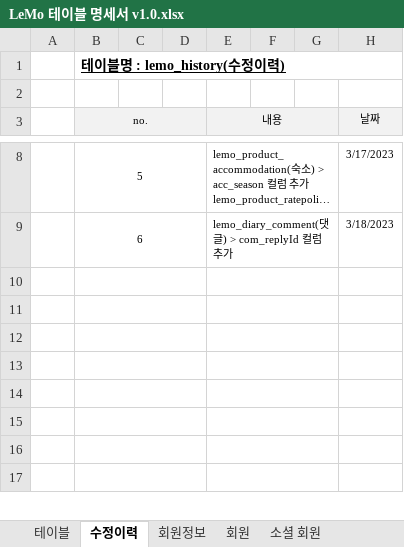
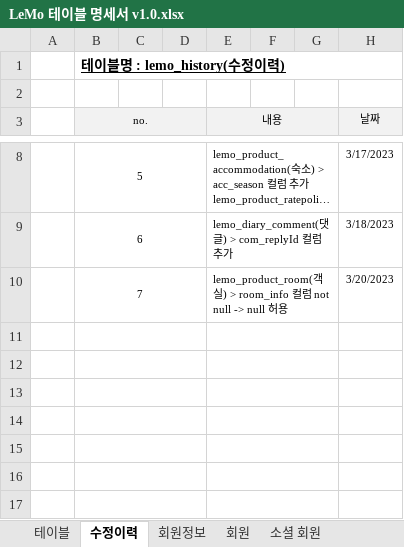
Before and after one commit to ooo3345sjh/LeMo, an Excel workbook: DB/LeMo 테이블 명세서 v1.0.xlsx, sheet 수정이력, drawn as a sheet; only a part is shown, gaps mark what is left out; long unchanged cells end in …; values as stored, in another font and other column widths than the file's, no borders; the diff names each change by its address in the sheet, - before the commit and + after, or states it on an @@ line.

```diff
--- a/DB/LeMo 테이블 명세서 v1.0.xlsx (sheet 수정이력)
+++ b/DB/LeMo 테이블 명세서 v1.0.xlsx (sheet 수정이력)
-row 10: (empty)
+row 10:  | 7 |  |  | lemo_product_room(객실) > room_info 컬럼 not null -> null 허용 |  |  | 3/20/2023
```
Also changed, not shown: sheet 객실, 28 other files.
